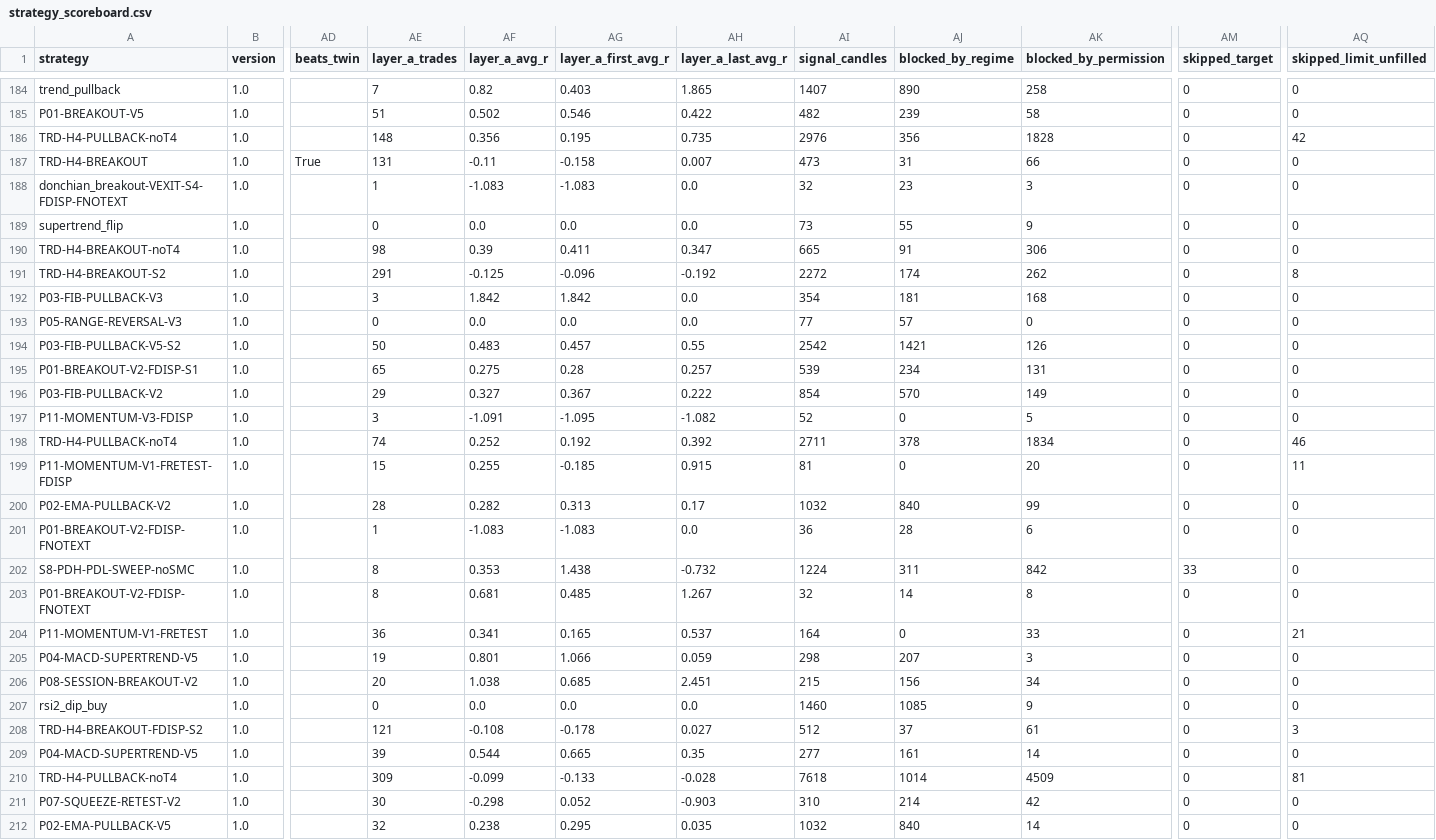
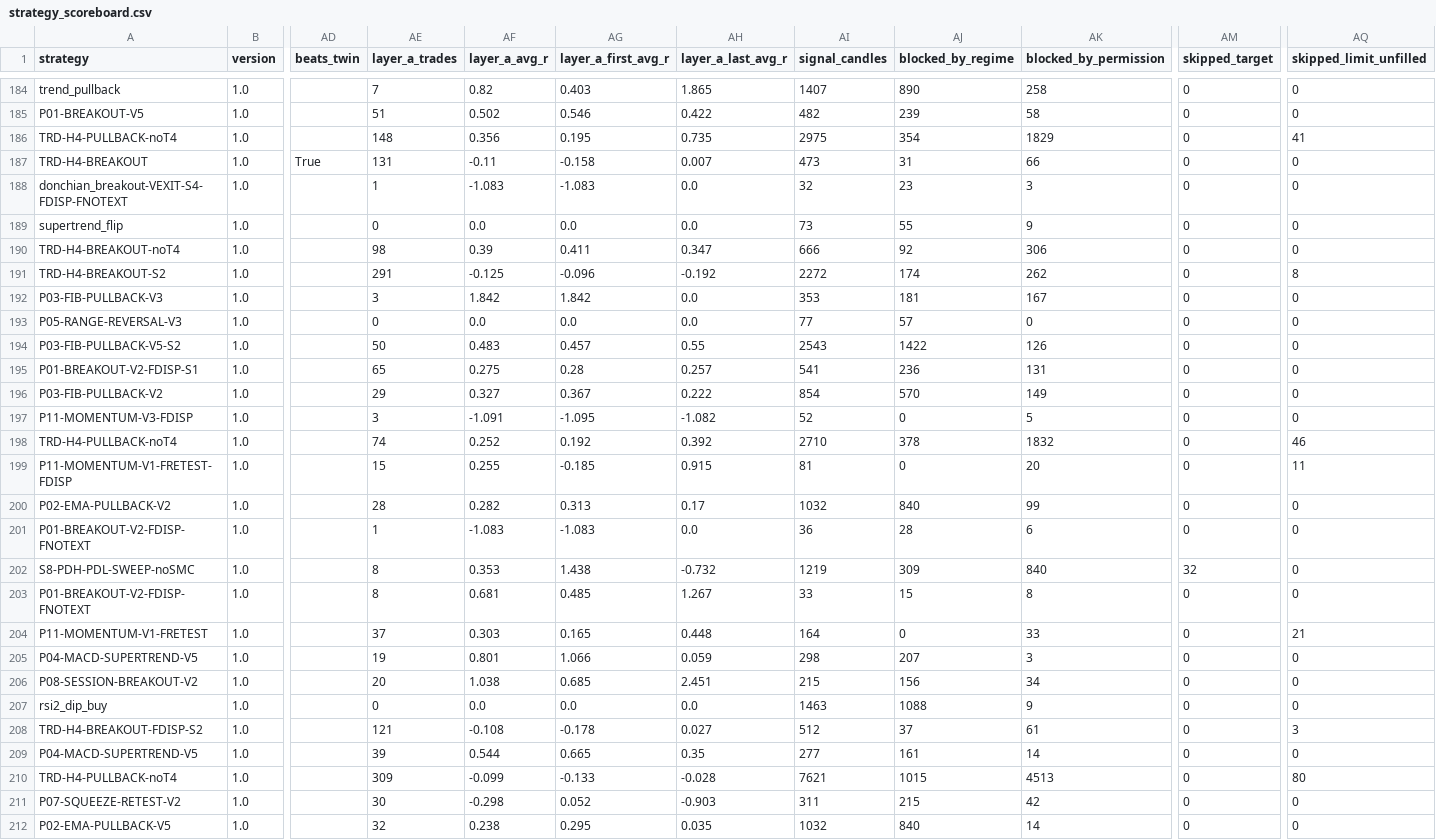
Before and after one commit to mayastraglobal-ui/crypto-signal-agent, a CSV file: reports/strategy_scoreboard.csv, drawn as a sheet; only a part is shown, gaps mark what is left out; the diff covers the shown part only; the diff names each change by its address in the sheet, - before the commit and + after, or states it on an @@ line.

```diff
--- a/reports/strategy_scoreboard.csv
+++ b/reports/strategy_scoreboard.csv
-AI186 (signal_candles): 2976
+AI186 (signal_candles): 2975
-AJ186 (blocked_by_regime): 356
+AJ186 (blocked_by_regime): 354
-AK186 (blocked_by_permission): 1828
+AK186 (blocked_by_permission): 1829
-AQ186 (skipped_limit_unfilled): 42
+AQ186 (skipped_limit_unfilled): 41
-AI190 (signal_candles): 665
+AI190 (signal_candles): 666
-AJ190 (blocked_by_regime): 91
+AJ190 (blocked_by_regime): 92
-AI192 (signal_candles): 354
+AI192 (signal_candles): 353
-AK192 (blocked_by_permission): 168
+AK192 (blocked_by_permission): 167
-AI194 (signal_candles): 2542
+AI194 (signal_candles): 2543
-AJ194 (blocked_by_regime): 1421
+AJ194 (blocked_by_regime): 1422
-AI195 (signal_candles): 539
+AI195 (signal_candles): 541
-AJ195 (blocked_by_regime): 234
+AJ195 (blocked_by_regime): 236
-AI198 (signal_candles): 2711
+AI198 (signal_candles): 2710
-AK198 (blocked_by_permission): 1834
+AK198 (blocked_by_permission): 1832
-AI202 (signal_candles): 1224
+AI202 (signal_candles): 1219
-AJ202 (blocked_by_regime): 311
+AJ202 (blocked_by_regime): 309
-AK202 (blocked_by_permission): 842
+AK202 (blocked_by_permission): 840
-AM202 (skipped_target): 33
+AM202 (skipped_target): 32
-AI203 (signal_candles): 32
+AI203 (signal_candles): 33
-AJ203 (blocked_by_regime): 14
+AJ203 (blocked_by_regime): 15
-AE204 (layer_a_trades): 36
+AE204 (layer_a_trades): 37
-AF204 (layer_a_avg_r): 0.341
+AF204 (layer_a_avg_r): 0.303
-AH204 (layer_a_last_avg_r): 0.537
+AH204 (layer_a_last_avg_r): 0.448
-AI207 (signal_candles): 1460
+AI207 (signal_candles): 1463
-AJ207 (blocked_by_regime): 1085
+AJ207 (blocked_by_regime): 1088
-AI210 (signal_candles): 7618
+AI210 (signal_candles): 7621
-AJ210 (blocked_by_regime): 1014
+AJ210 (blocked_by_regime): 1015
-AK210 (blocked_by_permission): 4509
+AK210 (blocked_by_permission): 4513
-AQ210 (skipped_limit_unfilled): 81
+AQ210 (skipped_limit_unfilled): 80
-AI211 (signal_candles): 310
+AI211 (signal_candles): 311
-AJ211 (blocked_by_regime): 214
+AJ211 (blocked_by_regime): 215
```
Also changed, not shown: 139 edited cells elsewhere in this file, 21 other files.
